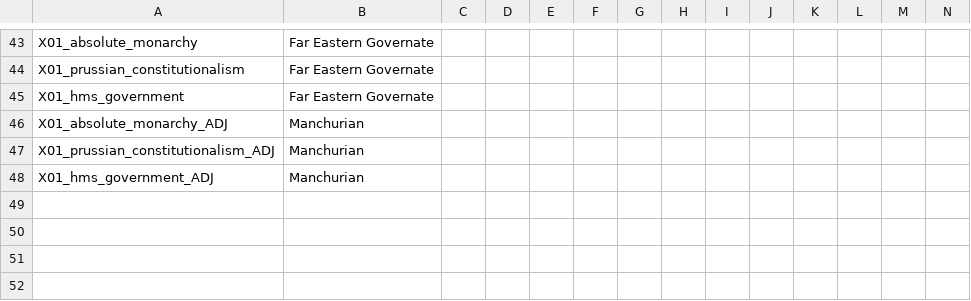
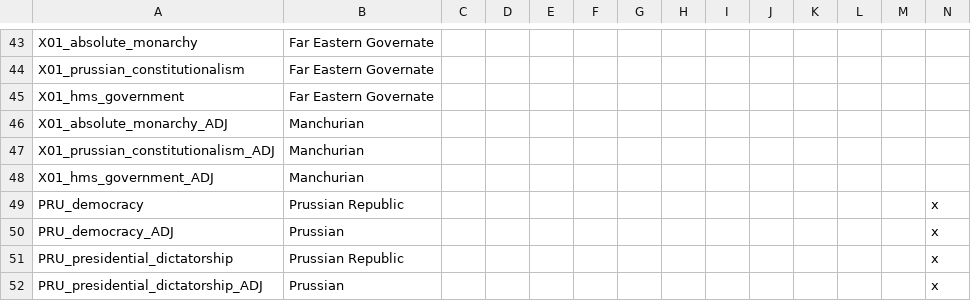
Before and after one commit to west3436/Megameme, a CSV file: Megamp/localisation/Scandinavia.csv, drawn as a sheet; only a part is shown, gaps mark what is left out; rows hold the shown columns only; the diff names each change by its address in the sheet, - before the commit and + after, or states it on an @@ line.

Commit message:
Changed Prussian Dictatorship/Democracy names

```diff
--- a/Megamp/localisation/Scandinavia.csv
+++ b/Megamp/localisation/Scandinavia.csv
+row 49: PRU_democracy | Prussian Republic |  |  |  |  |  |  |  |  |  |  |  | x
+row 50: PRU_democracy_ADJ | Prussian |  |  |  |  |  |  |  |  |  |  |  | x
+row 51: PRU_presidential_dictatorship | Prussian Republic |  |  |  |  |  |  |  |  |  |  |  | x
+row 52: PRU_presidential_dictatorship_ADJ | Prussian |  |  |  |  |  |  |  |  |  |  |  | x
```
